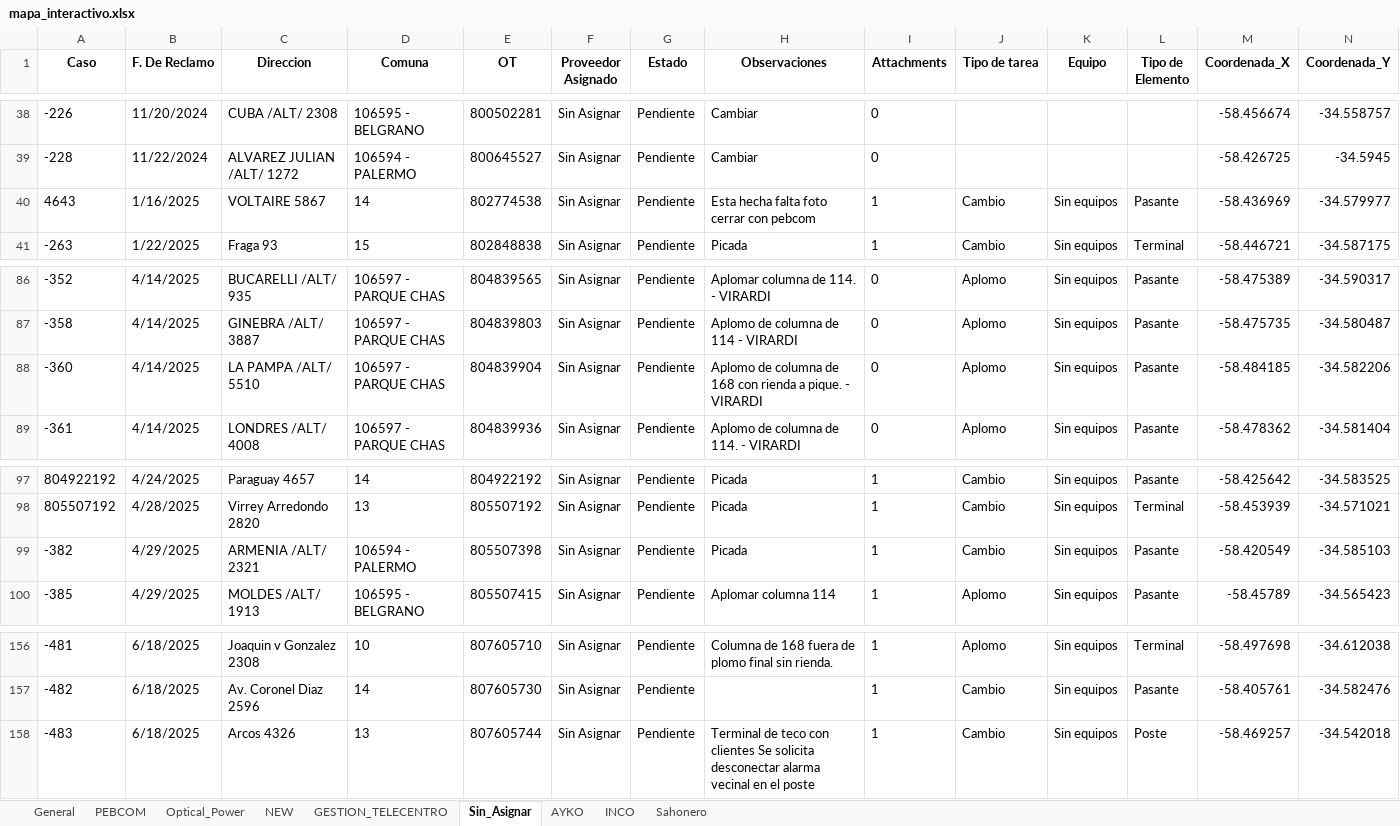
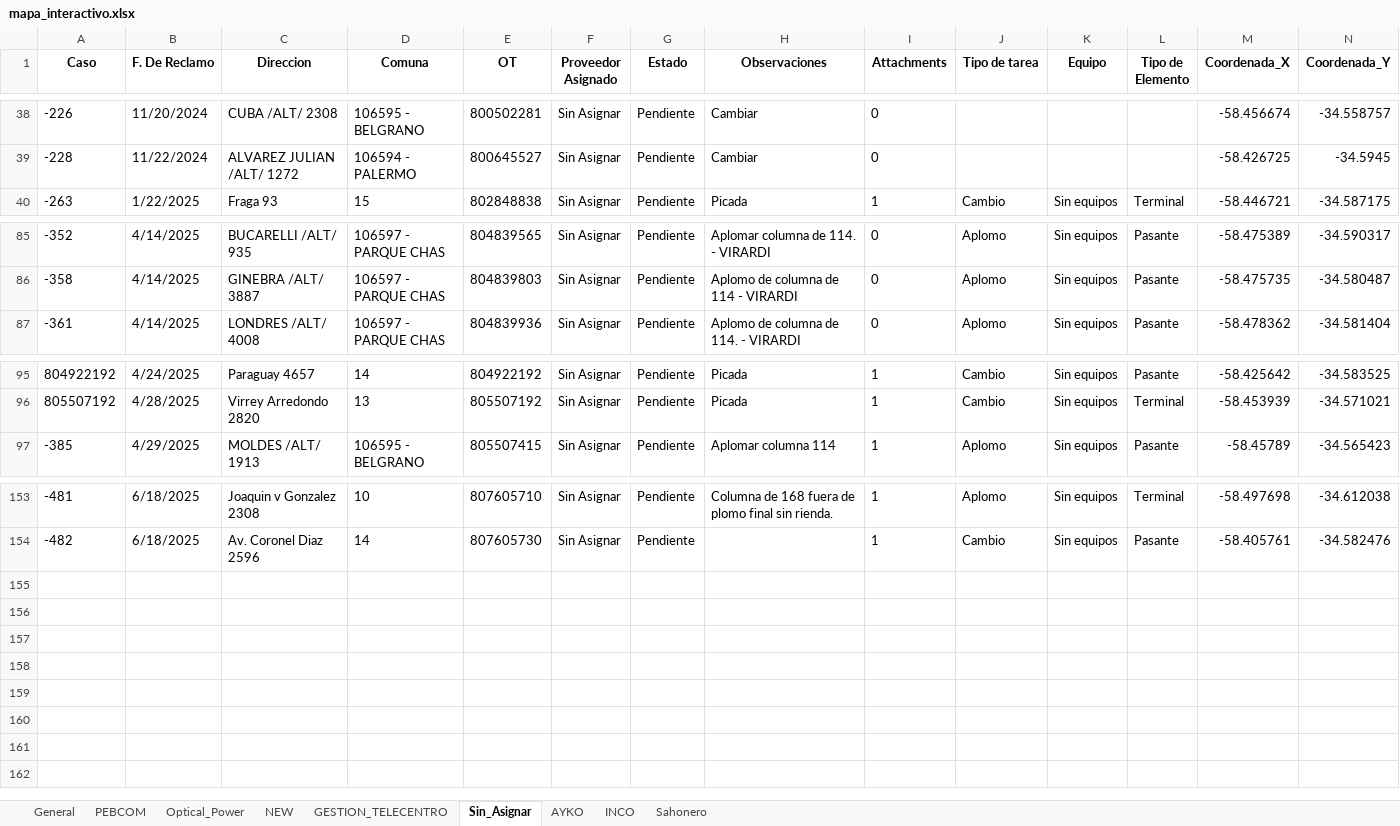
Before and after one commit to riv1matias/mi-repositorio, an Excel workbook: mapa_interactivo.xlsx, sheet Sin_Asignar, drawn as a sheet; only a part is shown, gaps mark what is left out; values as stored, in another font and other column widths than the file's, no borders; the diff names each change by its address in the sheet, - before the commit and + after, or states it on an @@ line.

```diff
--- a/mapa_interactivo.xlsx (sheet Sin_Asignar)
+++ b/mapa_interactivo.xlsx (sheet Sin_Asignar)
-row 40: 4643 | 1/16/2025 | VOLTAIRE 5867 | 14 | 802774538 | Sin Asignar | Pendiente | Esta hecha falta foto cerrar con pebcom | 1 | Cambio | Sin equipos | Pasante | -58.436969 | -34.579977
-row 88: -360 | 4/14/2025 | LA PAMPA /ALT/ 5510 | 106597 - PARQUE CHAS | 804839904 | Sin Asignar | Pendiente | Aplomo de columna de 168 con rienda a pique. - VIRARDI | 0 | Aplomo | Sin equipos | Pasante | -58.484185 | -34.582206
-row 99: -382 | 4/29/2025 | ARMENIA /ALT/ 2321 | 106594 - PALERMO | 805507398 | Sin Asignar | Pendiente | Picada | 1 | Cambio | Sin equipos | Pasante | -58.420549 | -34.585103
-row 158: -483 | 6/18/2025 | Arcos 4326 | 13 | 807605744 | Sin Asignar | Pendiente | Terminal de teco con clientes Se solicita desconectar alarma vecinal en el poste | 1 | Cambio | Sin equipos | Poste | -58.469257 | -34.542018
```
Also changed, not shown: sheet General, sheet NEW, sheet PEBCOM, sheet Optical_Power, sheet AYKO, sheet INCO, 1 other file.
